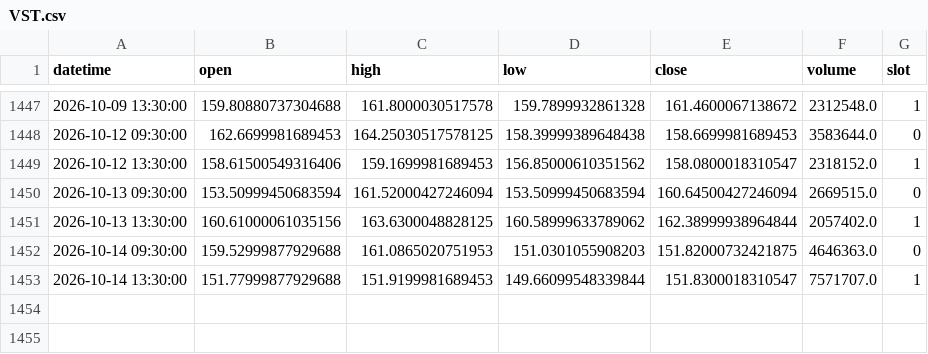
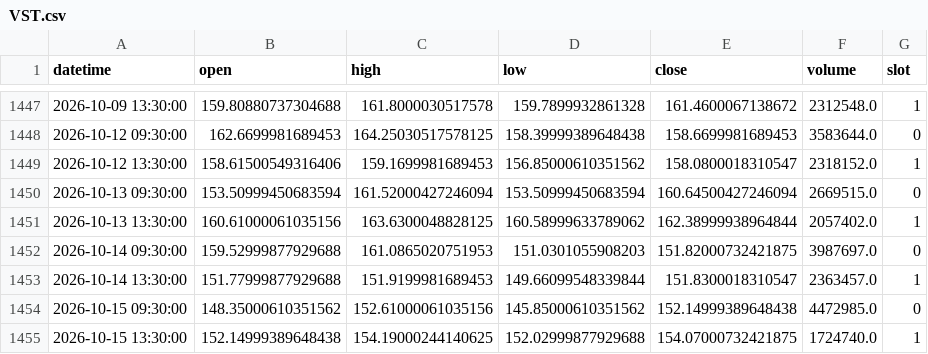
Before and after one commit to fairytrad888/ifi-lab, a CSV file: data/h4/VST.csv, drawn as a sheet; only a part is shown, gaps mark what is left out.

```diff
--- a/data/h4/VST.csv
+++ b/data/h4/VST.csv
@@ -1451,3 +1451,5 @@ datetime,open,high,low,close,volume,slot
 2026-10-13 13:30:00,160.61000061035156,163.6300048828125,160.58999633789062,162.38999938964844,2057402.0,1
-2026-10-14 09:30:00,159.52999877929688,161.0865020751953,151.0301055908203,151.82000732421875,4646363.0,0
-2026-10-14 13:30:00,151.77999877929688,151.9199981689453,149.66099548339844,151.8300018310547,7571707.0,1
+2026-10-14 09:30:00,159.52999877929688,161.0865020751953,151.0301055908203,151.82000732421875,3987697.0,0
+2026-10-14 13:30:00,151.77999877929688,151.9199981689453,149.66099548339844,151.8300018310547,2363457.0,1
+2026-10-15 09:30:00,148.35000610351562,152.61000061035156,145.85000610351562,152.14999389648438,4472985.0,0
+2026-10-15 13:30:00,152.14999389648438,154.19000244140625,152.02999877929688,154.07000732421875,1724740.0,1
```
Also changed, not shown: data/h4/DUK.csv, data/h4/IWM.csv, 45 other files.
